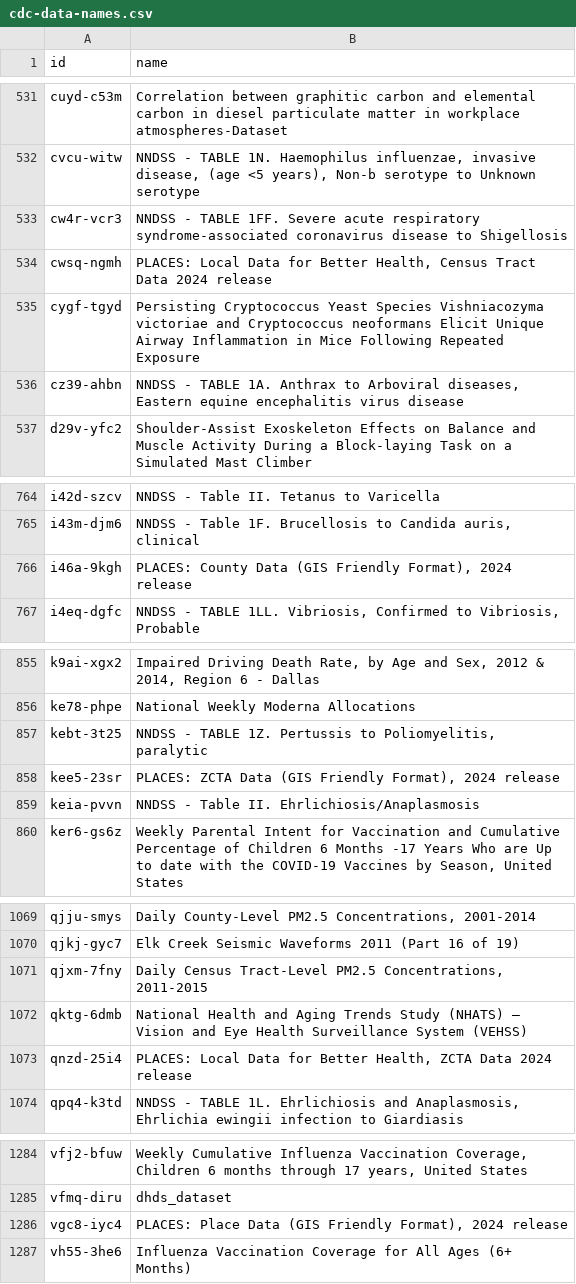
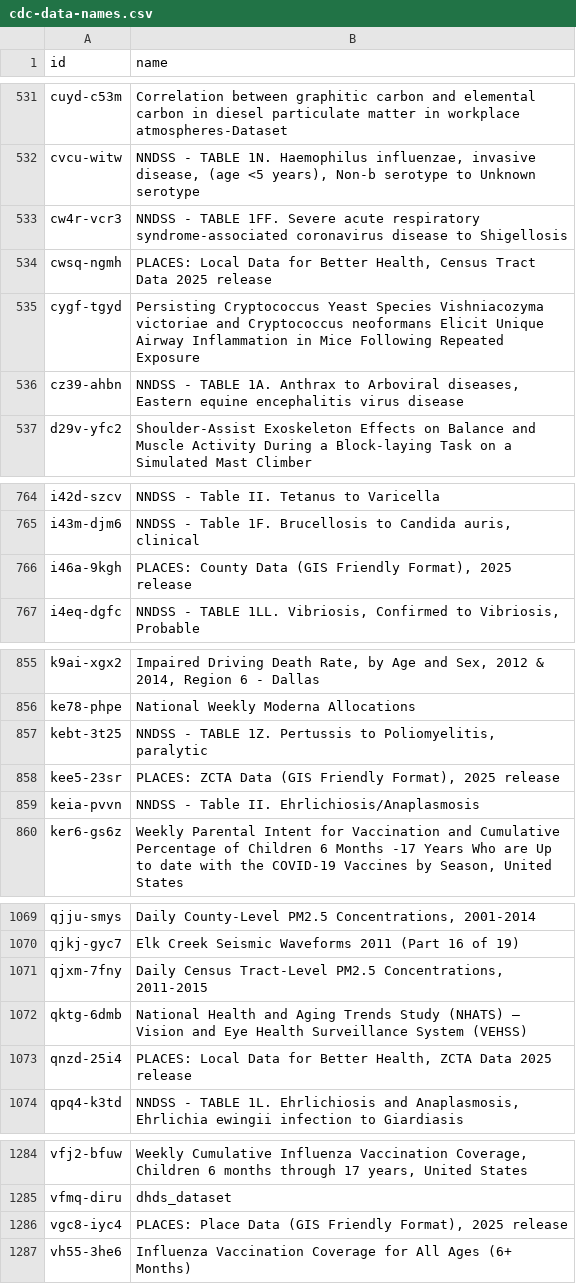
Before and after one commit to jemory/cdc-data-changes, a CSV file: exported_data/cdc-data-names.csv, drawn as a sheet; only a part is shown, gaps mark what is left out; the diff covers the shown part only.

```diff
--- a/exported_data/cdc-data-names.csv
+++ b/exported_data/cdc-data-names.csv
@@ -533,3 +533,3 @@ cvcu-witw,"NNDSS - TABLE 1N. Haemophilus influenzae, invasive disease, (age <5 y
 cw4r-vcr3,NNDSS - TABLE 1FF. Severe acute respiratory syndrome-associated coronavirus disease to Shigellosis
-cwsq-ngmh,"PLACES: Local Data for Better Health, Census Tract Data 2024 release"
+cwsq-ngmh,"PLACES: Local Data for Better Health, Census Tract Data 2025 release"
 cygf-tgyd,Persisting Cryptococcus Yeast Species Vishniacozyma victoriae and Cryptococcus neoformans Elicit Unique Airway Inflammation in Mice Following Repeated Exposure
@@ -765,3 +765,3 @@ i42d-szcv,NNDSS - Table II. Tetanus to Varicella
 i43m-djm6,"NNDSS - Table 1F. Brucellosis to Candida auris, clinical"
-i46a-9kgh,"PLACES: County Data (GIS Friendly Format), 2024 release"
+i46a-9kgh,"PLACES: County Data (GIS Friendly Format), 2025 release"
 i4eq-dgfc,"NNDSS - TABLE 1LL. Vibriosis, Confirmed to Vibriosis, Probable"
@@ -857,3 +857,3 @@ ke78-phpe,National Weekly Moderna Allocations
 kebt-3t25,"NNDSS - TABLE 1Z. Pertussis to Poliomyelitis, paralytic"
-kee5-23sr,"PLACES: ZCTA Data (GIS Friendly Format), 2024 release"
+kee5-23sr,"PLACES: ZCTA Data (GIS Friendly Format), 2025 release"
 keia-pvvn,NNDSS - Table II. Ehrlichiosis/Anaplasmosis
@@ -1072,3 +1072,3 @@ qjxm-7fny,"Daily Census Tract-Level PM2.5 Concentrations, 2011-2015"
 qktg-6dmb,National Health and Aging Trends Study (NHATS) – Vision and Eye Health Surveillance System (VEHSS)
-qnzd-25i4,"PLACES: Local Data for Better Health, ZCTA Data 2024 release"
+qnzd-25i4,"PLACES: Local Data for Better Health, ZCTA Data 2025 release"
 qpq4-k3td,"NNDSS - TABLE 1L. Ehrlichiosis and Anaplasmosis, Ehrlichia ewingii infection to Giardiasis"
@@ -1285,3 +1285,3 @@ vfj2-bfuw,"Weekly Cumulative Influenza Vaccination Coverage, Children 6 months t
 vfmq-diru,dhds_dataset
-vgc8-iyc4,"PLACES: Place Data (GIS Friendly Format), 2024 release"
+vgc8-iyc4,"PLACES: Place Data (GIS Friendly Format), 2025 release"
 vh55-3he6,Influenza Vaccination Coverage for All Ages (6+ Months)
```
Also changed, not shown: 1 edited cell elsewhere in this file, 2 other files.
